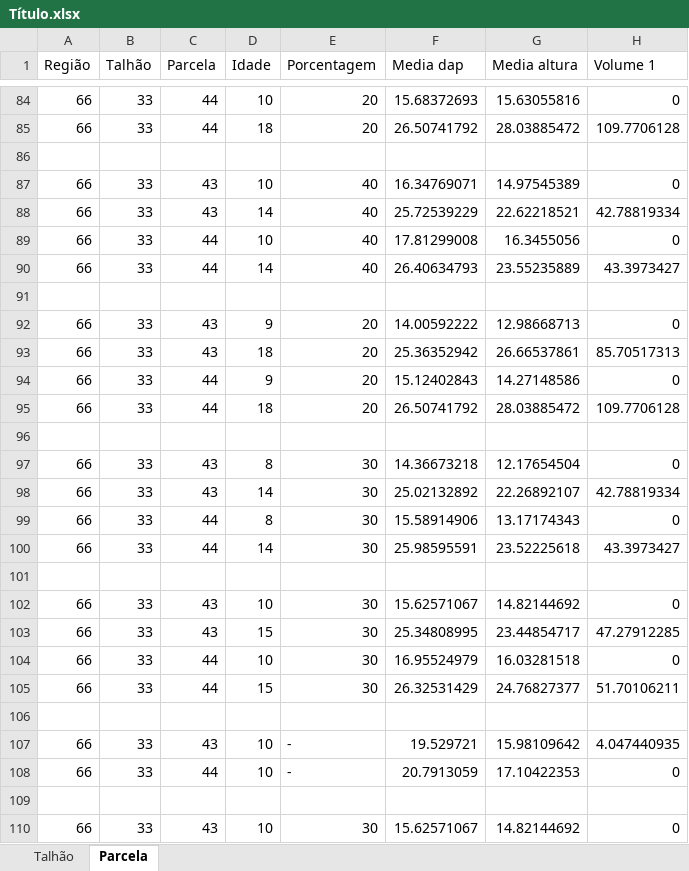
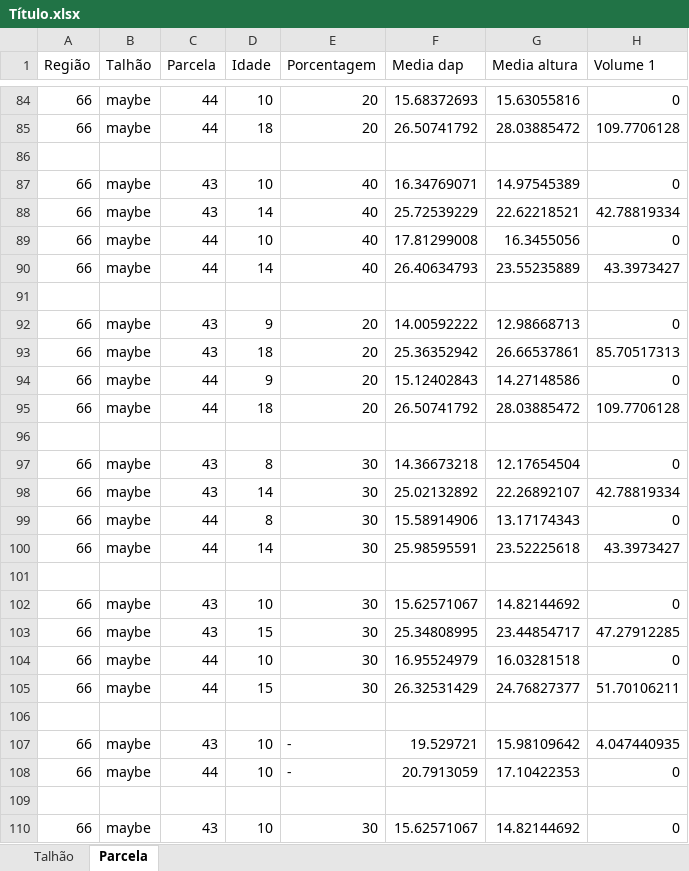
Before and after one commit to henrique4d/Simulador, an Excel workbook: bin/Debug/Simulações/Título.xlsx, sheet Parcela, drawn as a sheet; only a part is shown, gaps mark what is left out; values as stored, in another font and other column widths than the file's, no borders; the diff covers the shown part only; the diff names each change by its address in the sheet, - before the commit and + after, or states it on an @@ line.

```diff
--- a/bin/Debug/Simulações/Título.xlsx (sheet Parcela)
+++ b/bin/Debug/Simulações/Título.xlsx (sheet Parcela)
-B84:B85 (Talhão): 33
+B84:B85 (Talhão): maybe
-B87:B90 (Talhão): 33
+B87:B90 (Talhão): maybe
-B92:B95 (Talhão): 33
+B92:B95 (Talhão): maybe
-B97:B100 (Talhão): 33
+B97:B100 (Talhão): maybe
-B102:B105 (Talhão): 33
+B102:B105 (Talhão): maybe
-B107:B108 (Talhão): 33
+B107:B108 (Talhão): maybe
-B110 (Talhão): 33
+B110 (Talhão): maybe
```
Also changed, not shown: 225 edited cells elsewhere in this sheet, sheet Talhão, 32 other files.
